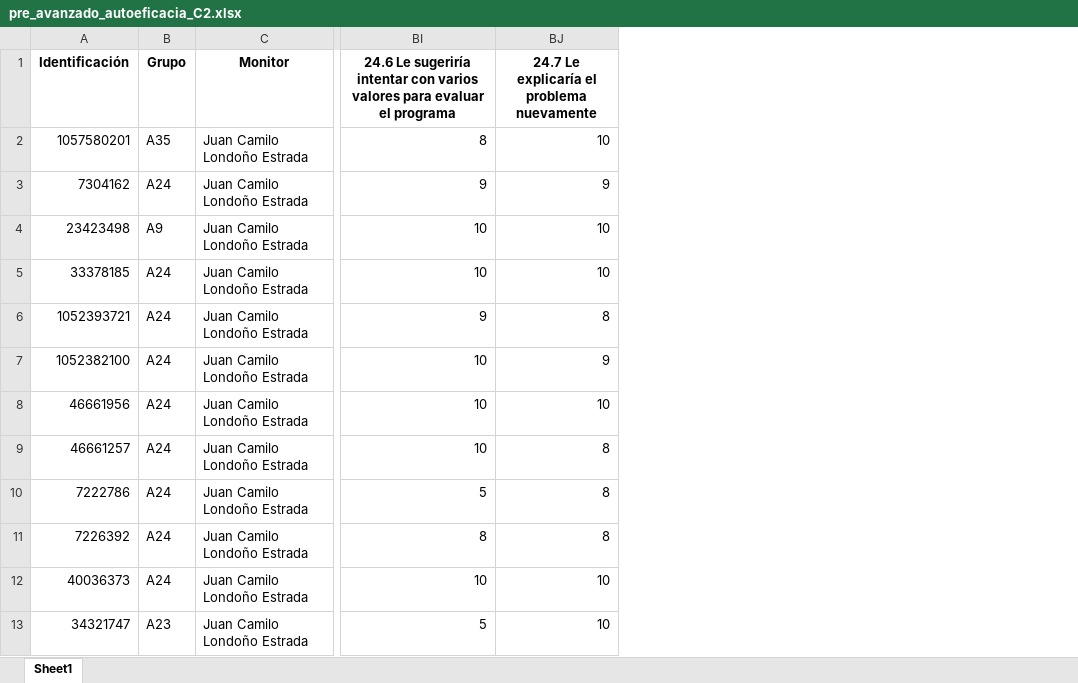
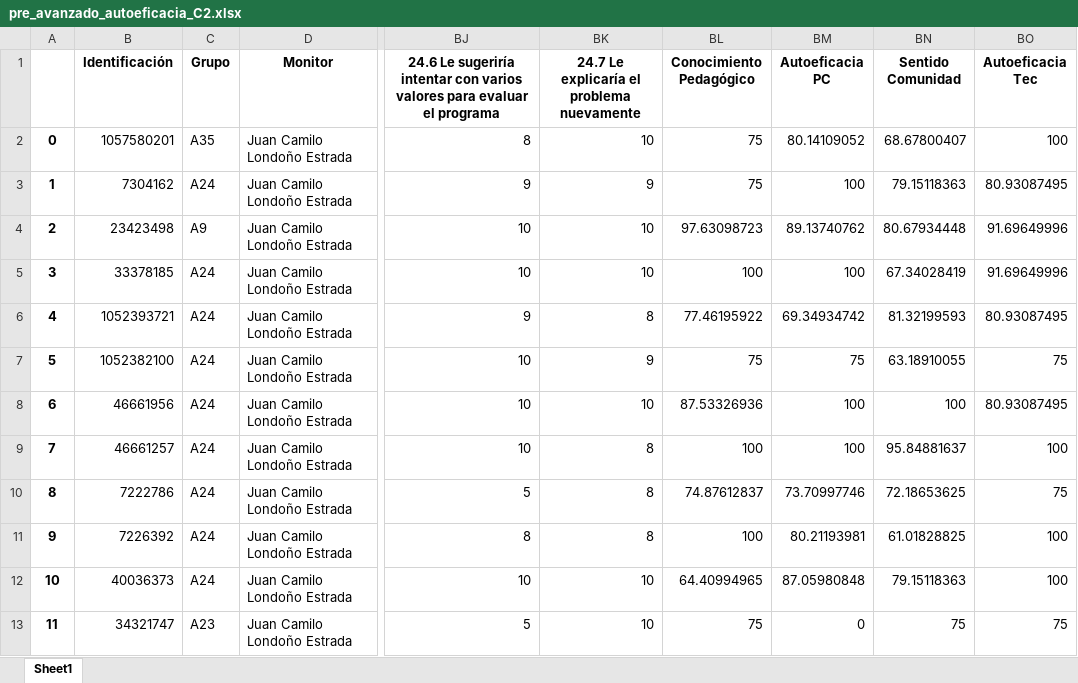
Before and after one commit to Grupo-Informatica-Educativa/CFK, an Excel workbook: data/limpios/pre_avanzado_autoeficacia_C2.xlsx, sheet Sheet1, drawn as a sheet; only a part is shown, gaps mark what is left out; values as stored, in another font and other column widths than the file's, no borders; the diff names each change by its address in the sheet, - before the commit and + after, or states it on an @@ line.

```diff
--- a/data/limpios/pre_avanzado_autoeficacia_C2.xlsx (sheet Sheet1)
+++ b/data/limpios/pre_avanzado_autoeficacia_C2.xlsx (sheet Sheet1)
+column A, rows 2-13: 0 | 1 | 2 | 3 | 4 | 5 | 6 | 7 | 8 | 9 | 10 | 11
+column BL (Conocimiento Pedagógico), rows 2-13: 75 | 75 | 97.63098723 | 100 | 77.46195922 | 75 | 87.53326936 | 100 | 74.87612837 | 100 | 64.40994965 | 75
+column BM (Autoeficacia PC), rows 2-13: 80.14109052 | 100 | 89.13740762 | 100 | 69.34934742 | 75 | 100 | 100 | 73.70997746 | 80.21193981 | 87.05980848 | 0
+column BN (Sentido Comunidad), rows 2-13: 68.67800407 | 79.15118363 | 80.67934448 | 67.34028419 | 81.32199593 | 63.18910055 | 100 | 95.84881637 | 72.18653625 | 61.01828825 | 79.15118363 | 75
+column BO (Autoeficacia Tec), rows 2-13: 100 | 80.93087495 | 91.69649996 | 91.69649996 | 80.93087495 | 75 | 80.93087495 | 100 | 75 | 100 | 100 | 75
```
Also changed, not shown: data/limpios/pre_avanzado_conocimientos_C2.xlsx, data/limpios/pre_avanzado_genero_C2.xlsx.
